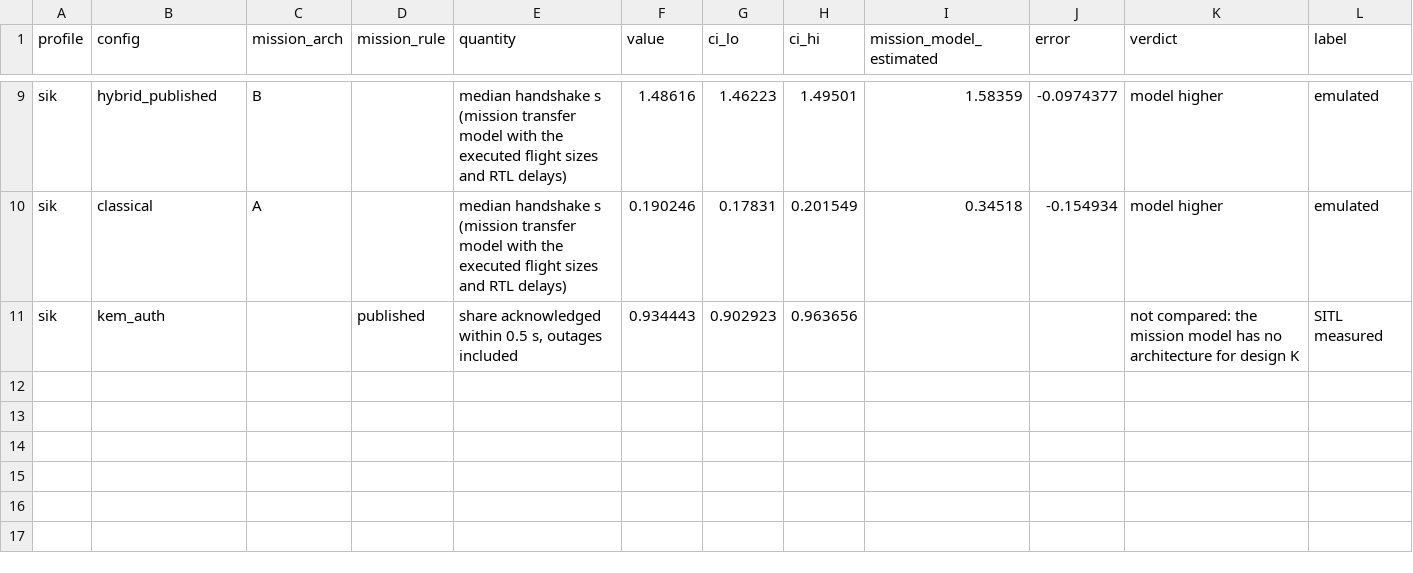
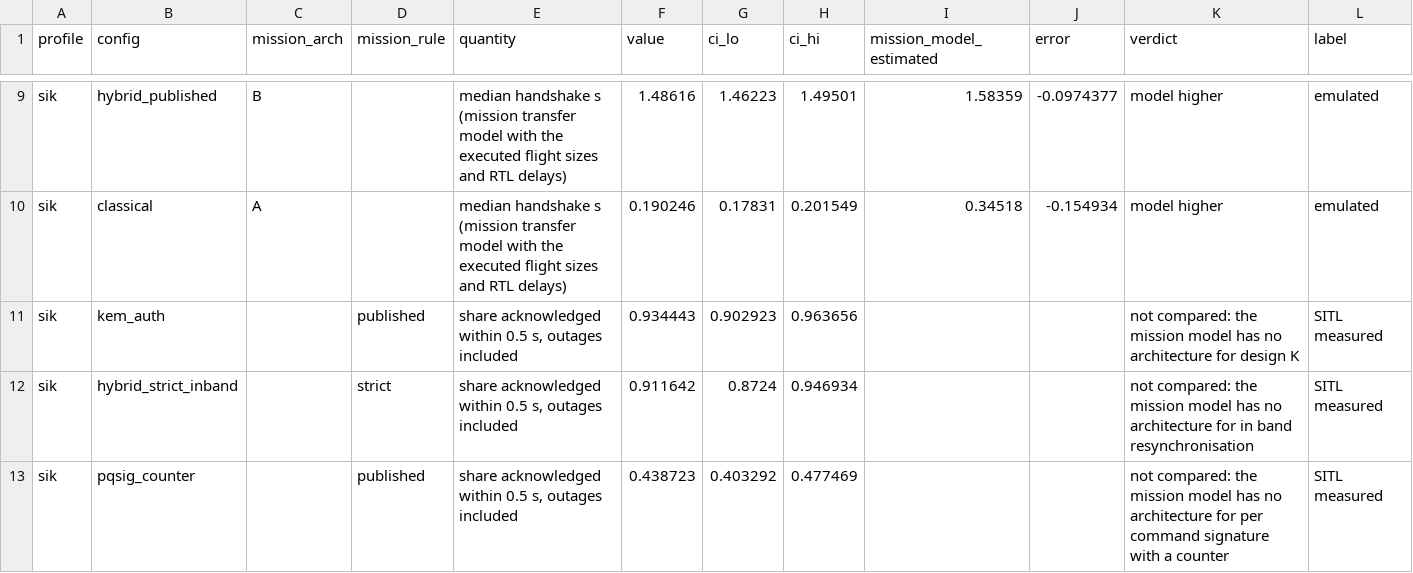
Before and after one commit to hudasol/post-quantum-security, a CSV file: sitl/results_r6/comparison.csv, drawn as a sheet; only a part is shown, gaps mark what is left out; the diff names each change by its address in the sheet, - before the commit and + after, or states it on an @@ line.

```diff
--- a/sitl/results_r6/comparison.csv
+++ b/sitl/results_r6/comparison.csv
+row 12: sik | hybrid_strict_inband |  | strict | share acknowledged within 0.5 s, outages included | 0.911642 | 0.8724 | 0.946934 |  |  | not compared: the mission model has no architecture for in band resynchronisation | SITL measured
+row 13: sik | pqsig_counter |  | published | share acknowledged within 0.5 s, outages included | 0.438723 | 0.403292 | 0.477469 |  |  | not compared: the mission model has no architecture for per command signature with a counter | SITL measured
```
Also changed, not shown: sitl/results_r6/deadline_sweep.csv, sitl/results_r6/host_compute.csv, 14 other files.
